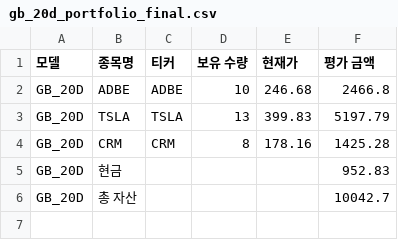
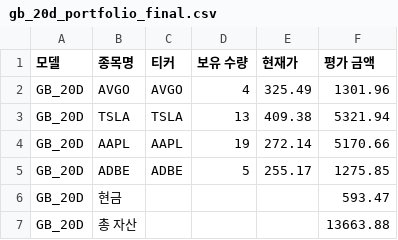
Before and after one commit to chesin1/stock_ai_trading_us, a CSV file: data/gb_20d_portfolio_final.csv, drawn as a sheet.

```diff
--- a/data/gb_20d_portfolio_final.csv
+++ b/data/gb_20d_portfolio_final.csv
@@ -1,6 +1,7 @@
 모델,종목명,티커,보유 수량,현재가,평가 금액
-GB_20D,ADBE,ADBE,10,246.68,2466.8
-GB_20D,TSLA,TSLA,13,399.83,5197.79
-GB_20D,CRM,CRM,8,178.16,1425.28
-GB_20D,현금,,,,952.83
-GB_20D,총 자산,,,,10042.7
+GB_20D,AVGO,AVGO,4,325.49,1301.96
+GB_20D,TSLA,TSLA,13,409.38,5321.94
+GB_20D,AAPL,AAPL,19,272.14,5170.66
+GB_20D,ADBE,ADBE,5,255.17,1275.85
+GB_20D,현금,,,,593.47
+GB_20D,총 자산,,,,13663.88
```
Also changed, not shown: data/gb_1d_portfolio_final.csv, 44 other files.
